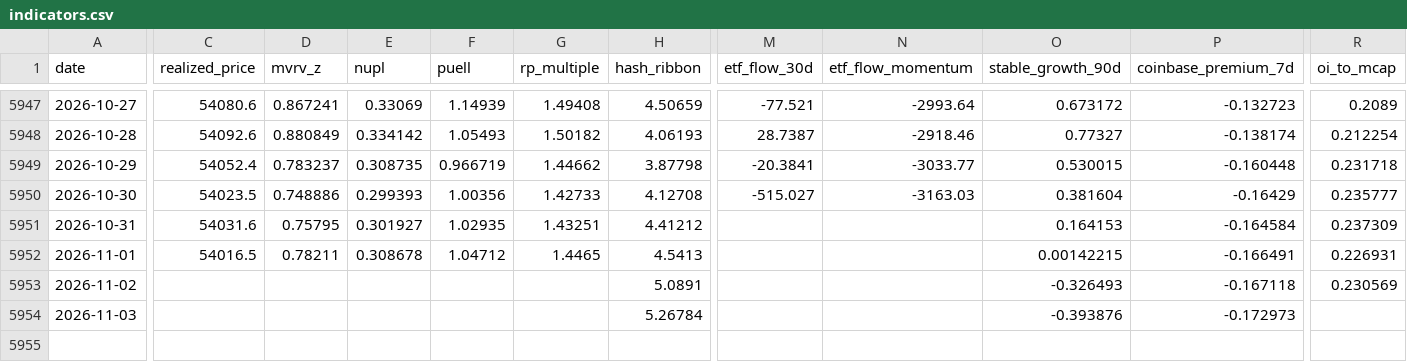
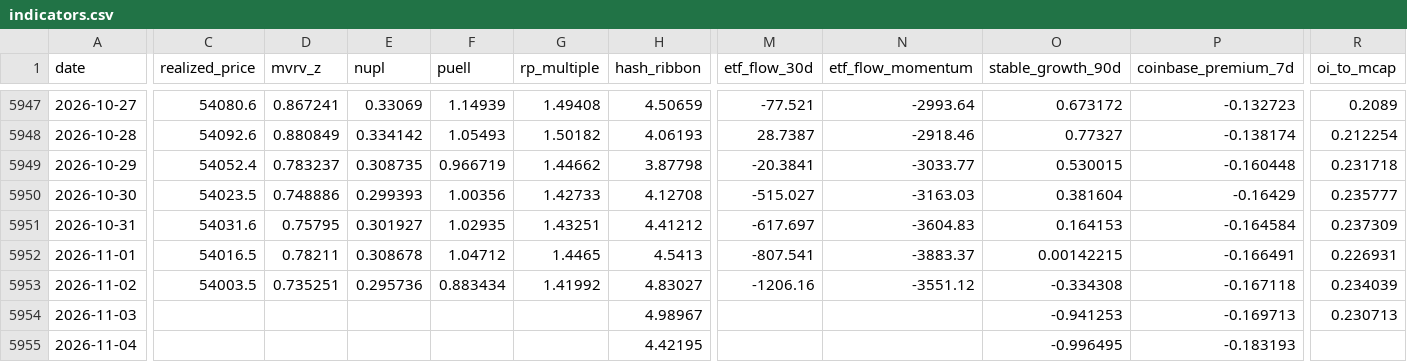
Before and after one commit to North7/tidemark, a CSV file: data/indicators.csv, drawn as a sheet; only a part is shown, gaps mark what is left out; rows hold the shown columns only; the diff covers the shown part only; the diff names each change by its address in the sheet, - before the commit and + after, or states it on an @@ line.

```diff
--- a/data/indicators.csv
+++ b/data/indicators.csv
-M5951 (etf_flow_30d): (empty)
+M5951 (etf_flow_30d): -617.697
-N5951 (etf_flow_momentum): (empty)
+N5951 (etf_flow_momentum): -3604.83
-M5952 (etf_flow_30d): (empty)
+M5952 (etf_flow_30d): -807.541
-N5952 (etf_flow_momentum): (empty)
+N5952 (etf_flow_momentum): -3883.37
-C5953 (realized_price): (empty)
+C5953 (realized_price): 54003.5
-D5953 (mvrv_z): (empty)
+D5953 (mvrv_z): 0.735251
-E5953 (nupl): (empty)
+E5953 (nupl): 0.295736
-F5953 (puell): (empty)
+F5953 (puell): 0.883434
-G5953 (rp_multiple): (empty)
+G5953 (rp_multiple): 1.41992
-H5953 (hash_ribbon): 5.0891
+H5953 (hash_ribbon): 4.83027
-M5953 (etf_flow_30d): (empty)
+M5953 (etf_flow_30d): -1206.16
-N5953 (etf_flow_momentum): (empty)
+N5953 (etf_flow_momentum): -3551.12
-O5953 (stable_growth_90d): -0.326493
+O5953 (stable_growth_90d): -0.334308
-R5953 (oi_to_mcap): 0.230569
+R5953 (oi_to_mcap): 0.234039
-H5954 (hash_ribbon): 5.26784
+H5954 (hash_ribbon): 4.98967
-O5954 (stable_growth_90d): -0.393876
+O5954 (stable_growth_90d): -0.941253
-P5954 (coinbase_premium_7d): -0.172973
+P5954 (coinbase_premium_7d): -0.169713
-R5954 (oi_to_mcap): (empty)
+R5954 (oi_to_mcap): 0.230713
+row 5955: 2026-11-04 |  |  |  |  |  | 4.42195 |  |  | -0.996495 | -0.183193
```
Also changed, not shown: 5 edited cells elsewhere in this file, data/raw/coinmetrics.csv, data/raw/ohlc.csv, 16 other files.
